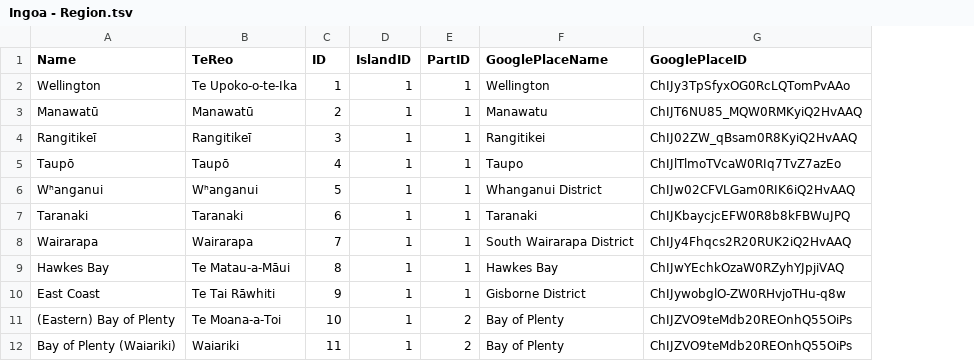
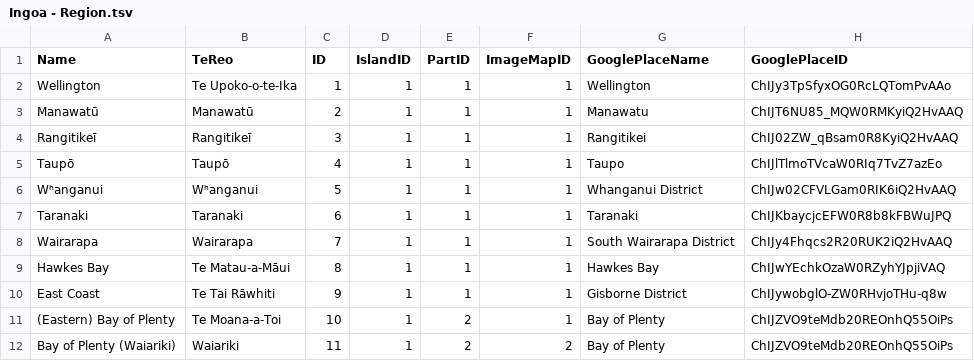
Before and after one commit to markhoney/ingoa.nz, a TSV file: db/source/Ingoa - Region.tsv, drawn as a sheet; only a part is shown; the diff names each change by its address in the sheet, - before the commit and + after, or states it on an @@ line.

```diff
--- a/db/source/Ingoa - Region.tsv
+++ b/db/source/Ingoa - Region.tsv
+column F (ImageMapID), rows 2-12: 1 | 1 | 1 | 1 | 1 | 1 | 1 | 1 | 1 | 1 | 2
```
Also changed, not shown: db/source/Ingoa - Zone.tsv, 45 other files.
